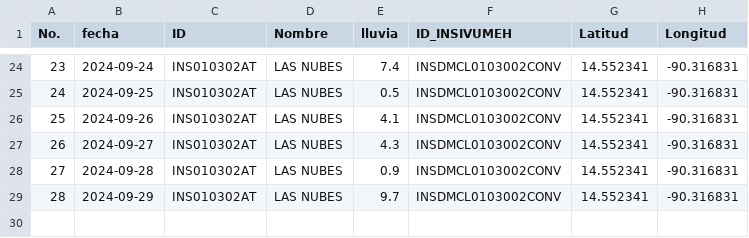
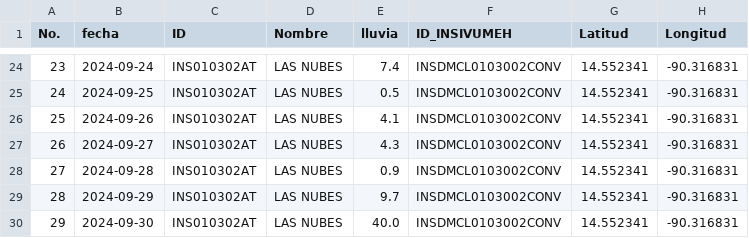
Before and after one commit to Climatologia-INSIVUMEH/monthly_data_by_station_csv, a CSV file: outputcsv/LAS NUBES.csv, drawn as a sheet; only a part is shown, gaps mark what is left out.

```diff
--- a/outputcsv/LAS NUBES.csv
+++ b/outputcsv/LAS NUBES.csv
@@ -29 +29,2 @@ No.,fecha,ID,Nombre,lluvia,ID_INSIVUMEH,Latitud,Longitud
 28,2024-09-29,INS010302AT,LAS NUBES,9.7,INSDMCL0103002CONV,14.552341,-90.316831
+29,2024-09-30,INS010302AT,LAS NUBES,40.0,INSDMCL0103002CONV,14.552341,-90.316831
```
Also changed, not shown: outputcsv/HUEHUETENANGO.csv, outputcsv/MORALES MET.csv, 55 other files.
